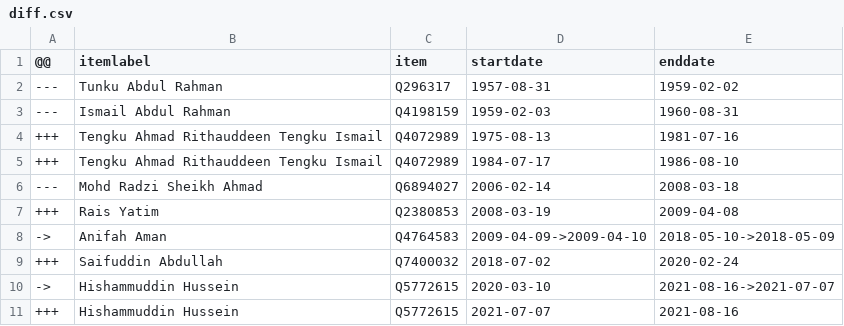
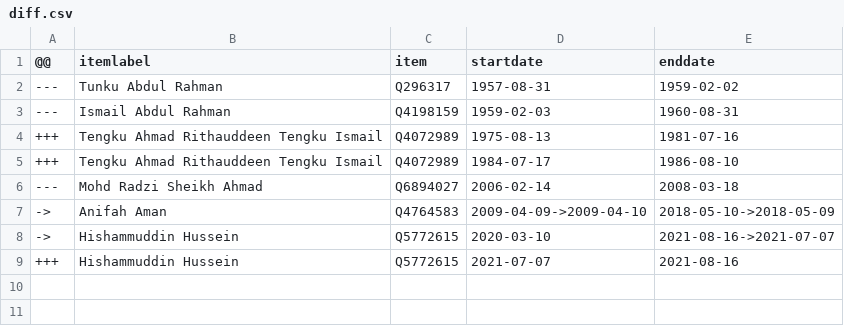
Before and after one commit to every-politician-scrapers/malaysia-ministers, a CSV file: sources/foreign-enwiki/diff.csv, drawn as a sheet.

```diff
--- a/sources/foreign-enwiki/diff.csv
+++ b/sources/foreign-enwiki/diff.csv
@@ -6,5 +6,3 @@
 ---,Mohd Radzi Sheikh Ahmad,Q6894027,2006-02-14,2008-03-18
-+++,Rais Yatim,Q2380853,2008-03-19,2009-04-08
 ->,Anifah Aman,Q4764583,2009-04-09->2009-04-10,2018-05-10->2018-05-09
-+++,Saifuddin Abdullah,Q7400032,2018-07-02,2020-02-24
 ->,Hishammuddin Hussein,Q5772615,2020-03-10,2021-08-16->2021-07-07
```
Also changed, not shown: sources/foreign-enwiki/wikidata.csv.
